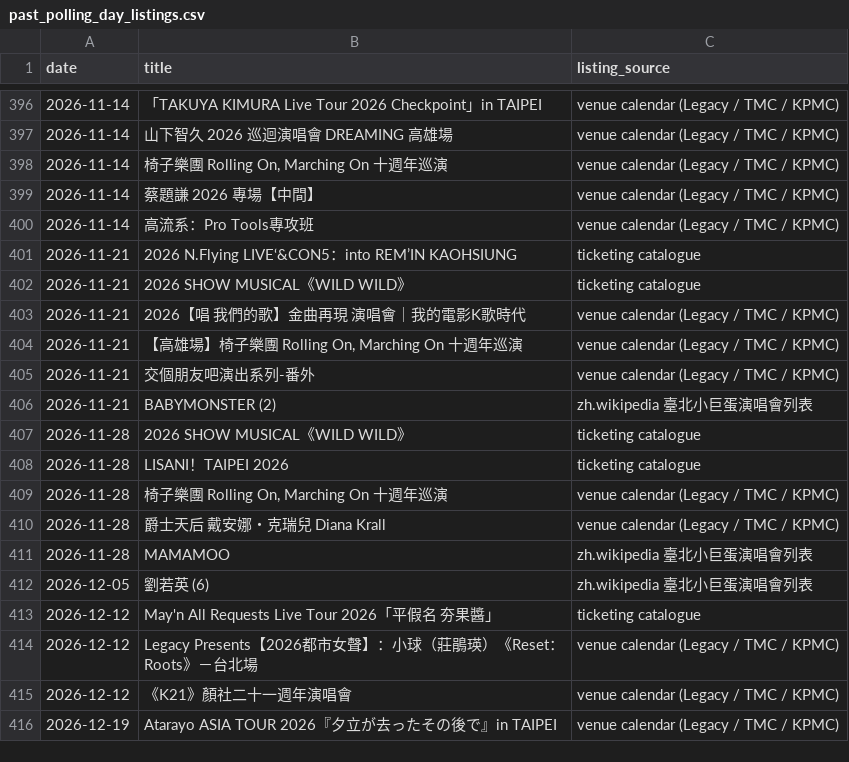
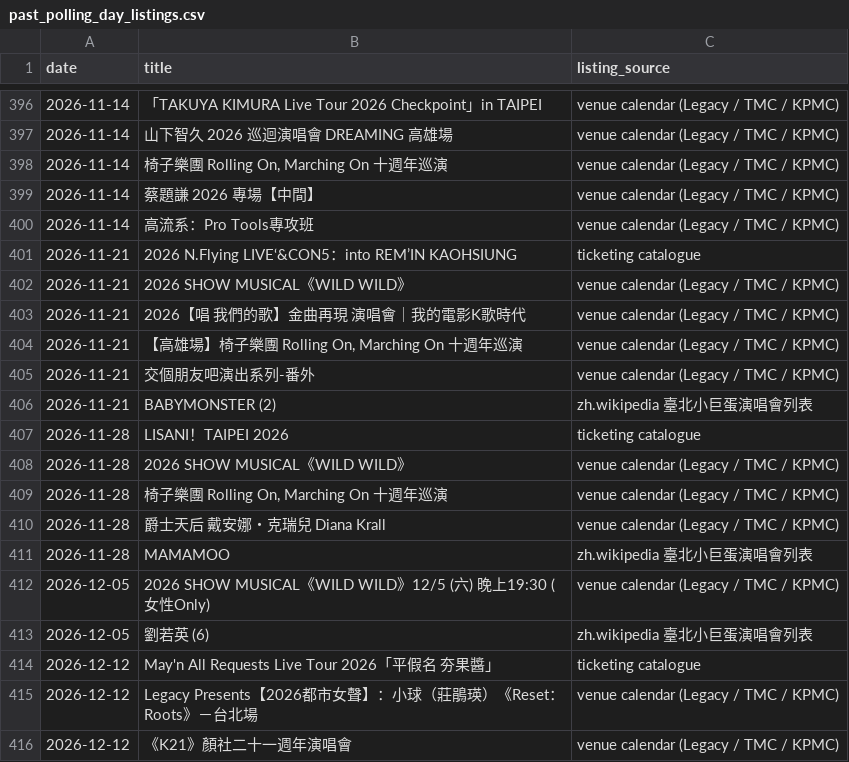
Before and after one commit to samyipstt/tw-election-day-events, a CSV file: data/past_polling_day_listings.csv, drawn as a sheet; only a part is shown, gaps mark what is left out; the shorter side is filled out with more unchanged rows.

```diff
--- a/data/past_polling_day_listings.csv
+++ b/data/past_polling_day_listings.csv
@@ -401,3 +401,3 @@ date,title,listing_source
 2026-11-21,2026 N.Flying LIVE‘&CON5：into REM’IN KAOHSIUNG,ticketing catalogue
-2026-11-21,2026 SHOW MUSICAL《WILD WILD》,ticketing catalogue
+2026-11-21,2026 SHOW MUSICAL《WILD WILD》,venue calendar (Legacy / TMC / KPMC)
 2026-11-21,2026【唱 我們的歌】金曲再現 演唱會｜我的電影K歌時代,venue calendar (Legacy / TMC / KPMC)
@@ -406,4 +406,4 @@ date,title,listing_source
 2026-11-21,BABYMONSTER (2),zh.wikipedia 臺北小巨蛋演唱會列表
-2026-11-28,2026 SHOW MUSICAL《WILD WILD》,ticketing catalogue
 2026-11-28,LISANI！TAIPEI 2026,ticketing catalogue
+2026-11-28,2026 SHOW MUSICAL《WILD WILD》,venue calendar (Legacy / TMC / KPMC)
 2026-11-28,"椅子樂團 Rolling On, Marching On 十週年巡演",venue calendar (Legacy / TMC / KPMC)
@@ -411,2 +411,3 @@ date,title,listing_source
 2026-11-28,MAMAMOO,zh.wikipedia 臺北小巨蛋演唱會列表
+2026-12-05,2026 SHOW MUSICAL《WILD WILD》12/5 (六) 晚上19:30 (女性Only),venue calendar (Legacy / TMC / KPMC)
 2026-12-05,劉若英 (6),zh.wikipedia 臺北小巨蛋演唱會列表
```
Also changed, not shown: data/entities_registry.csv, data/entity_holdings.csv, 7 other files.
